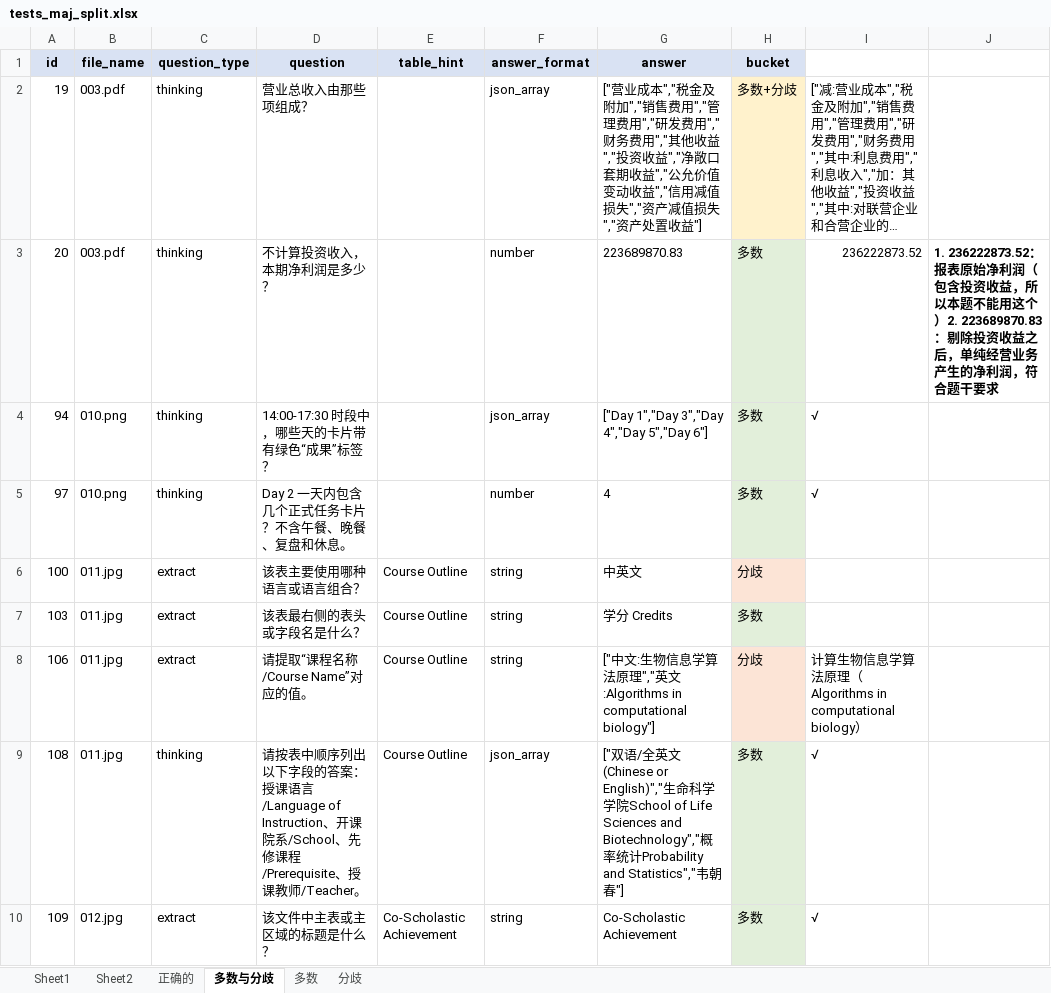
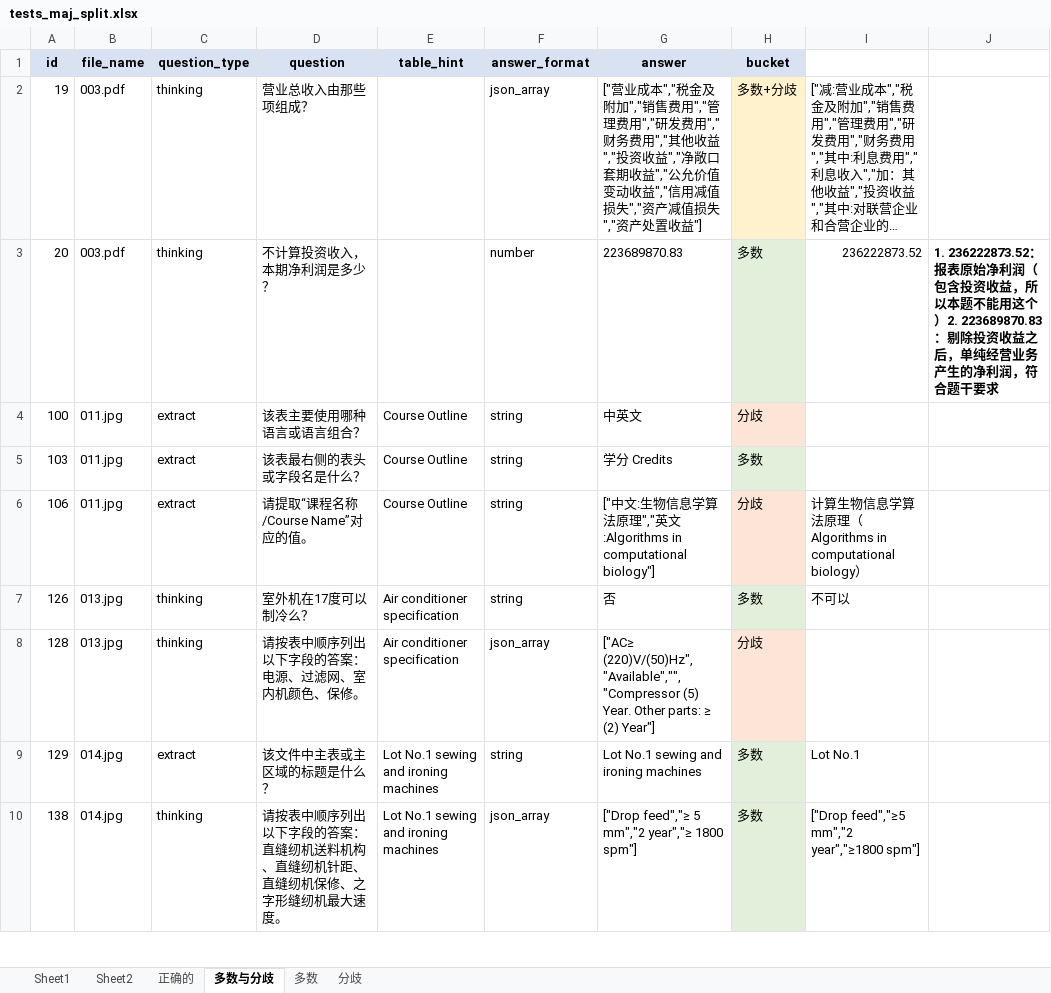
Before and after one commit to shersX/pdfbisai, an Excel workbook: tests_maj_split.xlsx, sheet 多数与分歧, drawn as a sheet; only a part is shown; the shorter side is filled out with more unchanged rows; long unchanged cells end in …; values as stored, in another font and other column widths than the file's, no borders; the diff covers the shown part only; the diff names each change by its address in the sheet, - before the commit and + after, or states it on an @@ line.

```diff
--- a/tests_maj_split.xlsx (sheet 多数与分歧)
+++ b/tests_maj_split.xlsx (sheet 多数与分歧)
-row 4: 94 | 010.png | thinking | 14:00-17:30 时段中，哪些天的卡片带有绿色“成果”标签？ |  | json_array | ["Day 1","Day 3","Day 4","Day 5","Day 6"] | 多数 | √
-row 5: 97 | 010.png | thinking | Day 2 一天内包含几个正式任务卡片？不含午餐、晚餐、复盘和休息。 |  | number | 4 | 多数 | √
-row 9: 108 | 011.jpg | thinking | 请按表中顺序列出以下字段的答案：授课语言/Language of Instruction、开课院系/School、先修课程/Prerequisite、授课教师/Teacher。 | Course Outline | json_array | ["双语/全英文(Chinese or English)","生命科学学院School of Life Sciences and Biotechnology","概率统计Probability and Statistics","韦朝春"] | 多数 | √
-row 10: 109 | 012.jpg | extract | 该文件中主表或主区域的标题是什么？ | Co-Scholastic Achievement | string | Co-Scholastic Achievement | 多数 | √
```
Also changed, not shown: 90 removed rows and 4 edited cells elsewhere in this sheet, sheet 正确的, sheet 多数, sheet 分歧, sheet Sheet1, 5 other files.
